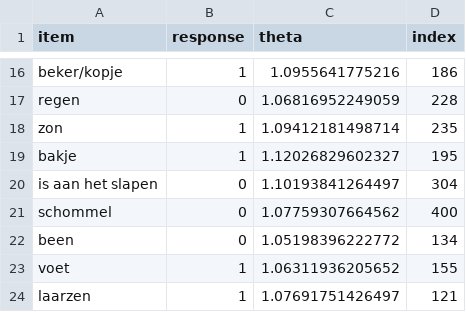
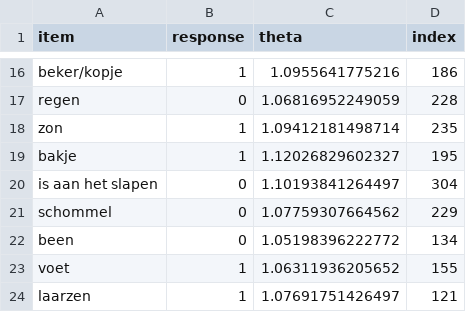
Before and after one commit to langcog/cdi-cat-api, a CSV file: test_sequences/nl_CAT_test_theta1_schudden_with_index_info.csv, drawn as a sheet; only a part is shown, gaps mark what is left out.

```diff
--- a/test_sequences/nl_CAT_test_theta1_schudden_with_index_info.csv
+++ b/test_sequences/nl_CAT_test_theta1_schudden_with_index_info.csv
@@ -20,3 +20,3 @@
 "is aan het slapen",0,1.10193841264497,304
-"schommel",0,1.07759307664562,400
+"schommel",0,1.07759307664562,229
 "been",0,1.05198396222772,134
```
Also changed, not shown: test_sequences/nl_CAT_test_theta0_bal_with_index_info.csv.
